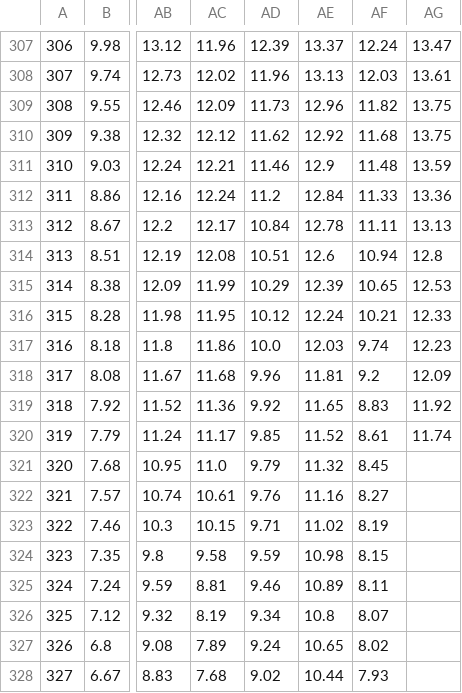
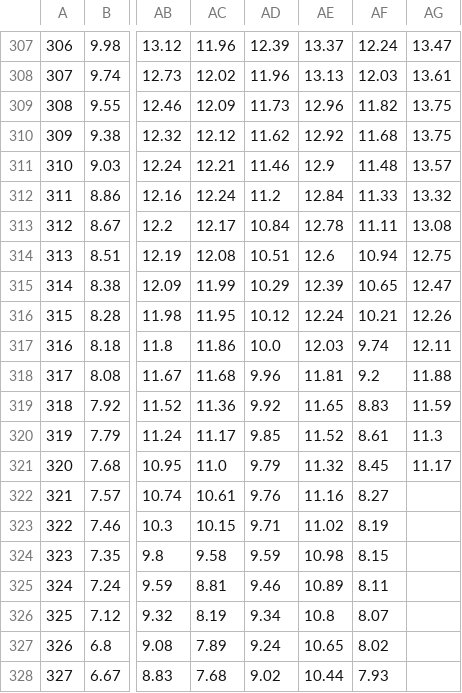
Before and after one commit to TahoeQ608/Lake-Ontario-Fishing-Forecast, a CSV file: data/2026-11-17/glsea-ontario-c.csv, drawn as a sheet; only a part is shown, gaps mark what is left out; the diff names each change by its address in the sheet, - before the commit and + after, or states it on an @@ line.

```diff
--- a/data/2026-11-17/glsea-ontario-c.csv
+++ b/data/2026-11-17/glsea-ontario-c.csv
-AG311: 13.59
+AG311: 13.57
-AG312: 13.36
+AG312: 13.32
-AG313: 13.13
+AG313: 13.08
-AG314: 12.8
+AG314: 12.75
-AG315: 12.53
+AG315: 12.47
-AG316: 12.33
+AG316: 12.26
-AG317: 12.23
+AG317: 12.11
-AG318: 12.09
+AG318: 11.88
-AG319: 11.92
+AG319: 11.59
-AG320: 11.74
+AG320: 11.3
-AG321: (empty)
+AG321: 11.17
```
Also changed, not shown: 2 other files.
